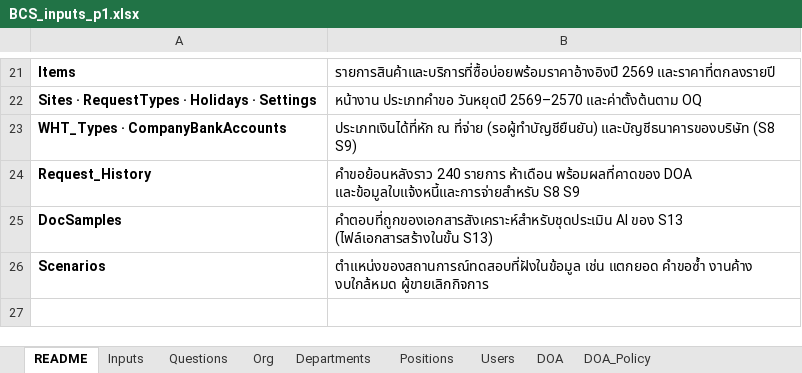
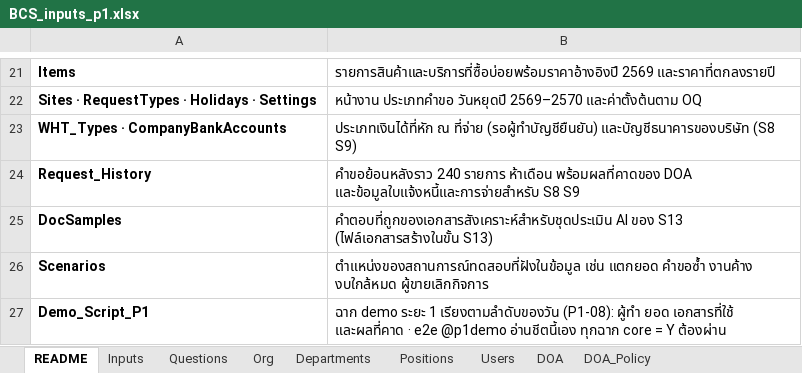
Before and after one commit to keng-tavorn/bcs, an Excel workbook: docs/inputs/BCS_inputs_p1.xlsx, sheet README, drawn as a sheet; only a part is shown, gaps mark what is left out; values as stored, in another font and other column widths than the file's, no borders; the diff names each change by its address in the sheet, - before the commit and + after, or states it on an @@ line.

```diff
--- a/docs/inputs/BCS_inputs_p1.xlsx (sheet README)
+++ b/docs/inputs/BCS_inputs_p1.xlsx (sheet README)
+row 27: Demo_Script_P1 | ฉาก demo ระยะ 1 เรียงตามลำดับของวัน (P1-08): ผู้ทำ ยอด เอกสารที่ใช้ และผลที่คาด · e2e @p1demo อ่านชีตนี้เอง ทุกฉาก core = Y ต้องผ่าน
```
Also changed, not shown: other sheet tabs, 10 other files.
